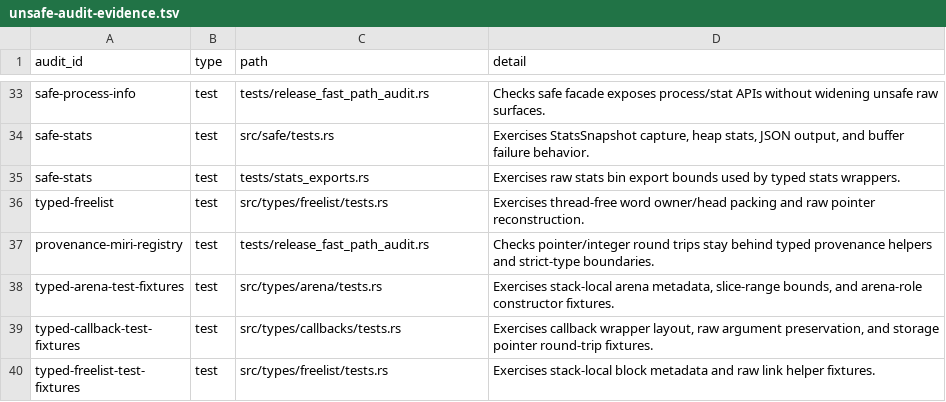
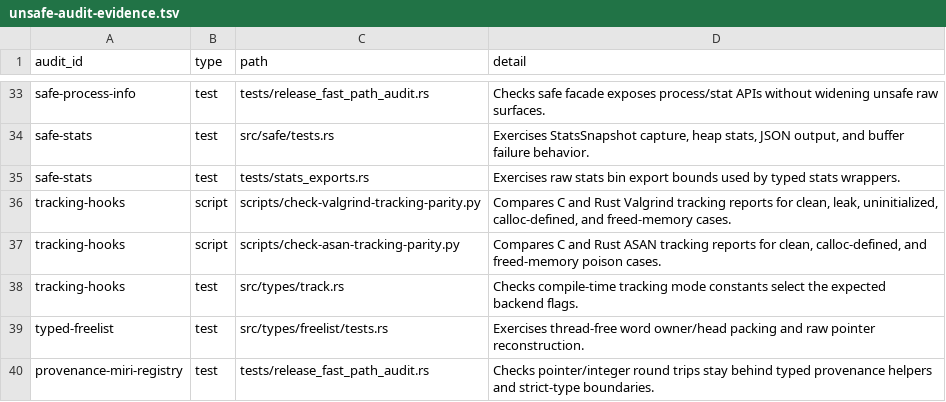
Before and after one commit to whb07/rimalloc, a TSV file: docs/unsafe-audit-evidence.tsv, drawn as a sheet; only a part is shown, gaps mark what is left out; the shorter side is filled out with more unchanged rows; the diff names each change by its address in the sheet, - before the commit and + after, or states it on an @@ line.

Commit message:
Migrate tracking hooks audit

```diff
--- a/docs/unsafe-audit-evidence.tsv
+++ b/docs/unsafe-audit-evidence.tsv
+row 36: tracking-hooks | script | scripts/check-valgrind-tracking-parity.py | Compares C and Rust Valgrind tracking reports for clean, leak, uninitialized, calloc-defined, and freed-memory cases.
+row 37: tracking-hooks | script | scripts/check-asan-tracking-parity.py | Compares C and Rust ASAN tracking reports for clean, calloc-defined, and freed-memory poison cases.
+row 38: tracking-hooks | test | src/types/track.rs | Checks compile-time tracking mode constants select the expected backend flags.
```
Also changed, not shown: docs/unsafe-migration-allowlist.tsv, 5 other files.
